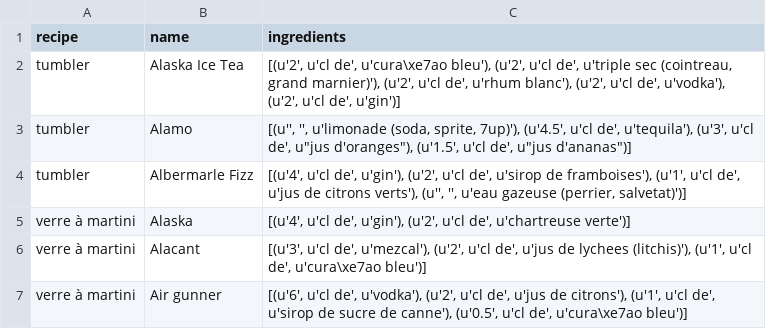
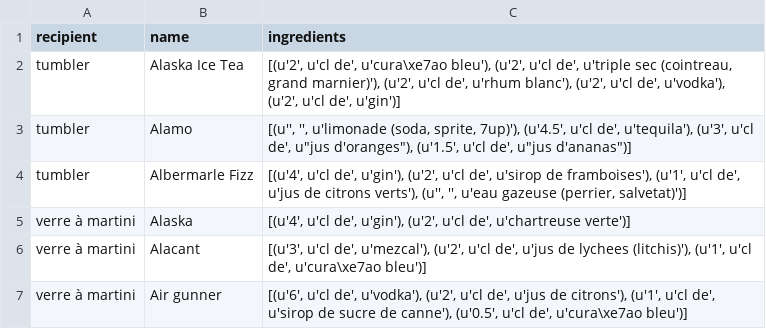
Before and after one commit to podzz/CocktailFinder, a CSV file: scraping/export/crawl-data.csv, drawn as a sheet; only a part is shown.

Commit message:
Fix recipe to recipient

```diff
--- a/scraping/export/crawl-data.csv
+++ b/scraping/export/crawl-data.csv
@@ -1,2 +1,2 @@
-recipe,name,ingredients
+recipient,name,ingredients
 tumbler,Alaska Ice Tea,"[(u'2', u'cl de', u'cura\xe7ao bleu'), (u'2', u'cl de', u'triple sec (cointreau, grand marnier)'), (u'2', u'cl de', u'rhum blanc'), (u'2', u'cl de', u'vodka'), (u'2', u'cl de', u'gin')]"
```
Also changed, not shown: 3 other files.
